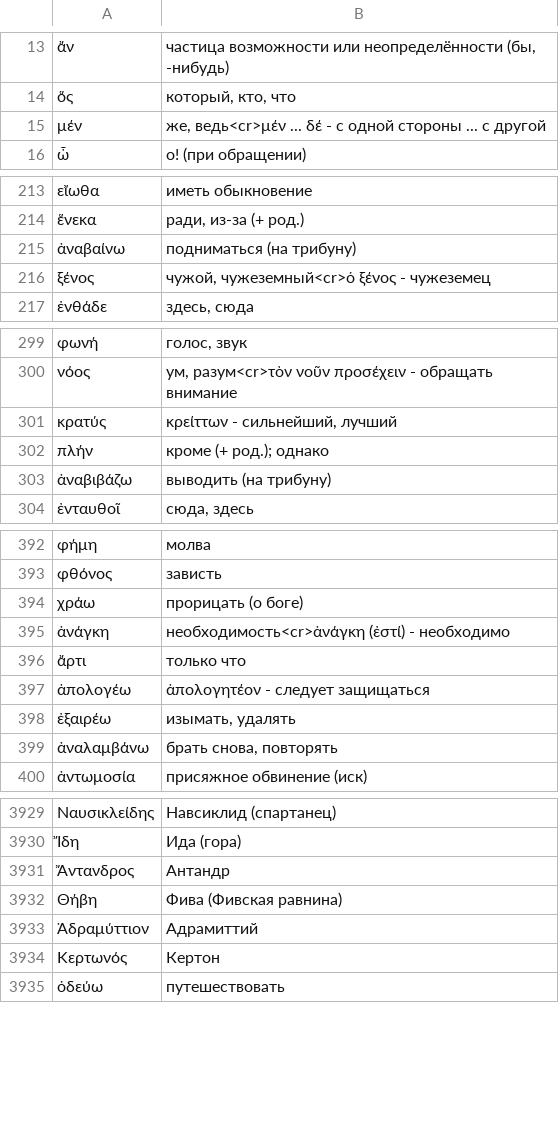
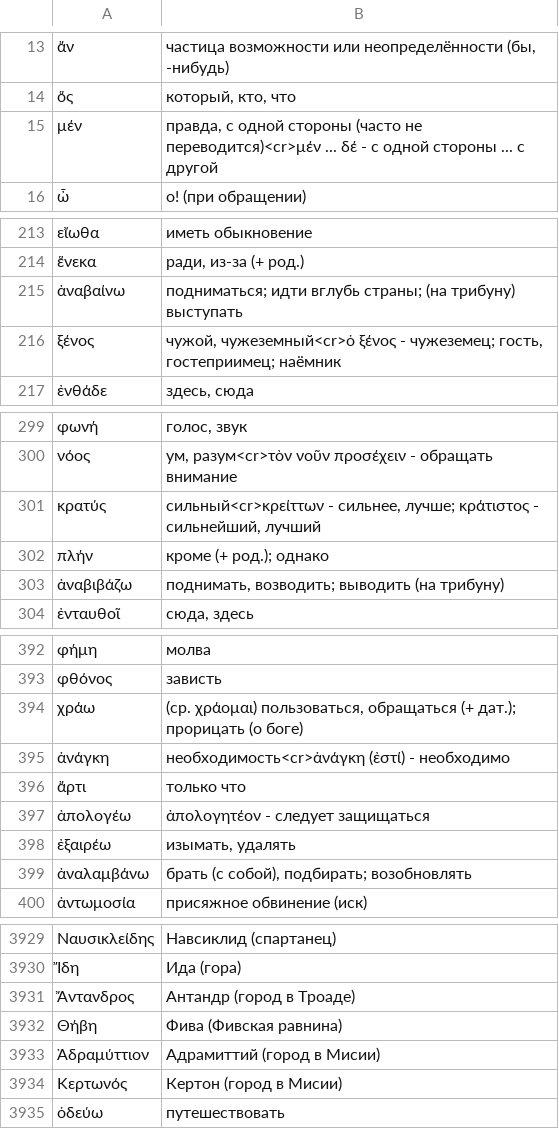
Before and after one commit to Georgeibe/Academia, a TSV file: tools/glosses_ru.tsv, drawn as a sheet; only a part is shown, gaps mark what is left out; the diff covers the shown part only; the diff names each change by its address in the sheet, - before the commit and + after, or states it on an @@ line.

```diff
--- a/tools/glosses_ru.tsv
+++ b/tools/glosses_ru.tsv
-B15: же, ведь<cr>μέν ... δέ…
+B15: правда, с одной стороны (часто не переводится)<cr>μέν ... δέ…
-B215: подниматься (на трибуну)
+B215: подниматься; идти вглубь страны; (на трибуну) выступать
-B216: …ξένος - чужеземец
+B216: …ξένος - чужеземец; гость, гостеприимец; наёмник
-B301: κρείττων - сильнейший,…
+B301: сильный<cr>κρείττων - сильнее, лучше; κράτιστος - сильнейший,…
-B303: выводить (на трибуну)
+B303: поднимать, возводить; выводить (на трибуну)
-B394: прорицать (о боге)
+B394: (ср. χράομαι) пользоваться, обращаться (+ дат.); прорицать (о боге)
-B399: брать снова, повторять
+B399: брать (с собой), подбирать; возобновлять
-B3931: Антандр
+B3931: Антандр (город в Троаде)
-B3933: Адрамиттий
+B3933: Адрамиттий (город в Мисии)
-B3934: Кертон
+B3934: Кертон (город в Мисии)
```
Also changed, not shown: 70 edited cells elsewhere in this file, 14 other files.
